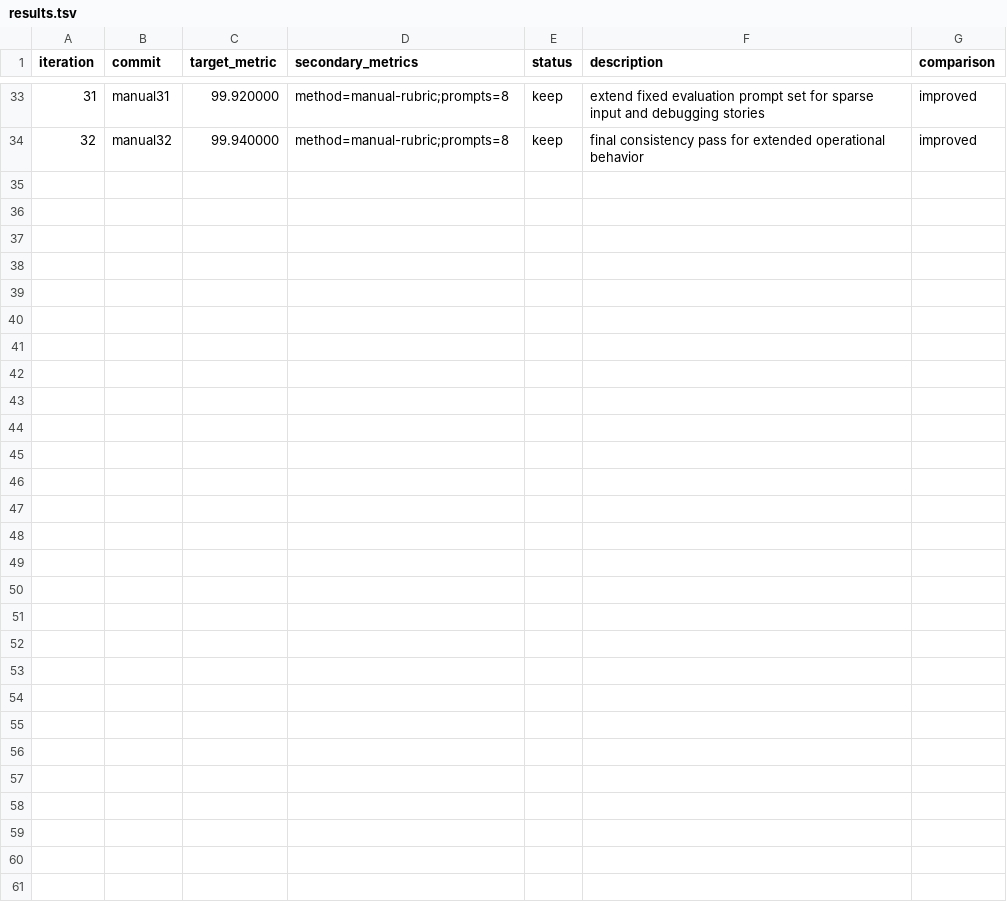
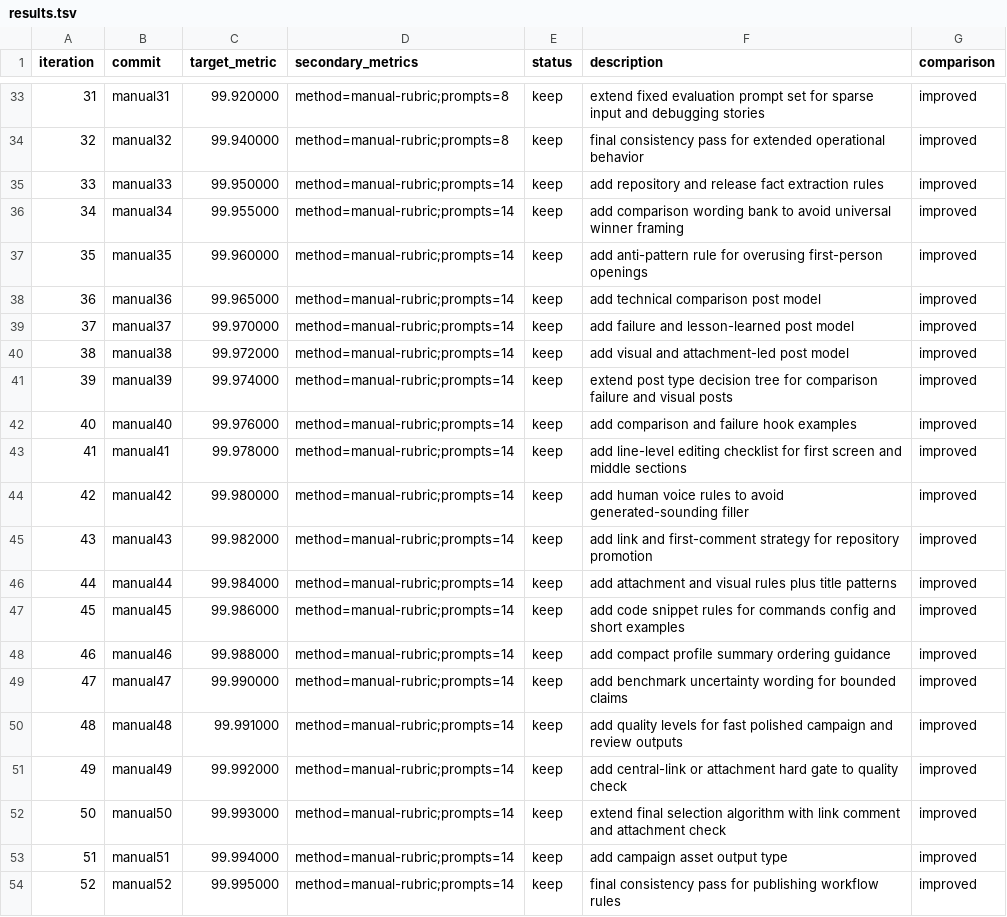
Before and after one commit to ousatov-ua/ai-skills, a TSV file: runs/autoresearch/linkedin-branding-jun16/results.tsv, drawn as a sheet; only a part is shown, gaps mark what is left out.

Commit message:
chore: record second extended autoresearch iterations 33-52

```diff
--- a/runs/autoresearch/linkedin-branding-jun16/results.tsv
+++ b/runs/autoresearch/linkedin-branding-jun16/results.tsv
@@ -34 +34,21 @@ iteration	commit	target_metric	secondary_metrics	status	description	comparison
 32	manual32	99.940000	method=manual-rubric;prompts=8	keep	final consistency pass for extended operational behavior	improved
+33	manual33	99.950000	method=manual-rubric;prompts=14	keep	add repository and release fact extraction rules	improved
+34	manual34	99.955000	method=manual-rubric;prompts=14	keep	add comparison wording bank to avoid universal winner framing	improved
+35	manual35	99.960000	method=manual-rubric;prompts=14	keep	add anti-pattern rule for overusing first-person openings	improved
+36	manual36	99.965000	method=manual-rubric;prompts=14	keep	add technical comparison post model	improved
+37	manual37	99.970000	method=manual-rubric;prompts=14	keep	add failure and lesson-learned post model	improved
+38	manual38	99.972000	method=manual-rubric;prompts=14	keep	add visual and attachment-led post model	improved
+39	manual39	99.974000	method=manual-rubric;prompts=14	keep	extend post type decision tree for comparison failure and visual posts	improved
+40	manual40	99.976000	method=manual-rubric;prompts=14	keep	add comparison and failure hook examples	improved
+41	manual41	99.978000	method=manual-rubric;prompts=14	keep	add line-level editing checklist for first screen and middle sections	improved
+42	manual42	99.980000	method=manual-rubric;prompts=14	keep	add human voice rules to avoid generated-sounding filler	improved
+43	manual43	99.982000	method=manual-rubric;prompts=14	keep	add link and first-comment strategy for repository promotion	improved
+44	manual44	99.984000	method=manual-rubric;prompts=14	keep	add attachment and visual rules plus title patterns	improved
+45	manual45	99.986000	method=manual-rubric;prompts=14	keep	add code snippet rules for commands config and short examples	improved
+46	manual46	99.988000	method=manual-rubric;prompts=14	keep	add compact profile summary ordering guidance	improved
+47	manual47	99.990000	method=manual-rubric;prompts=14	keep	add benchmark uncertainty wording for bounded claims	improved
+48	manual48	99.991000	method=manual-rubric;prompts=14	keep	add quality levels for fast polished campaign and review outputs	improved
+49	manual49	99.992000	method=manual-rubric;prompts=14	keep	add central-link or attachment hard gate to quality check	improved
+50	manual50	99.993000	method=manual-rubric;prompts=14	keep	extend final selection algorithm with link comment and attachment check	improved
+51	manual51	99.994000	method=manual-rubric;prompts=14	keep	add campaign asset output type	improved
+52	manual52	99.995000	method=manual-rubric;prompts=14	keep	final consistency pass for publishing workflow rules	improved
```
